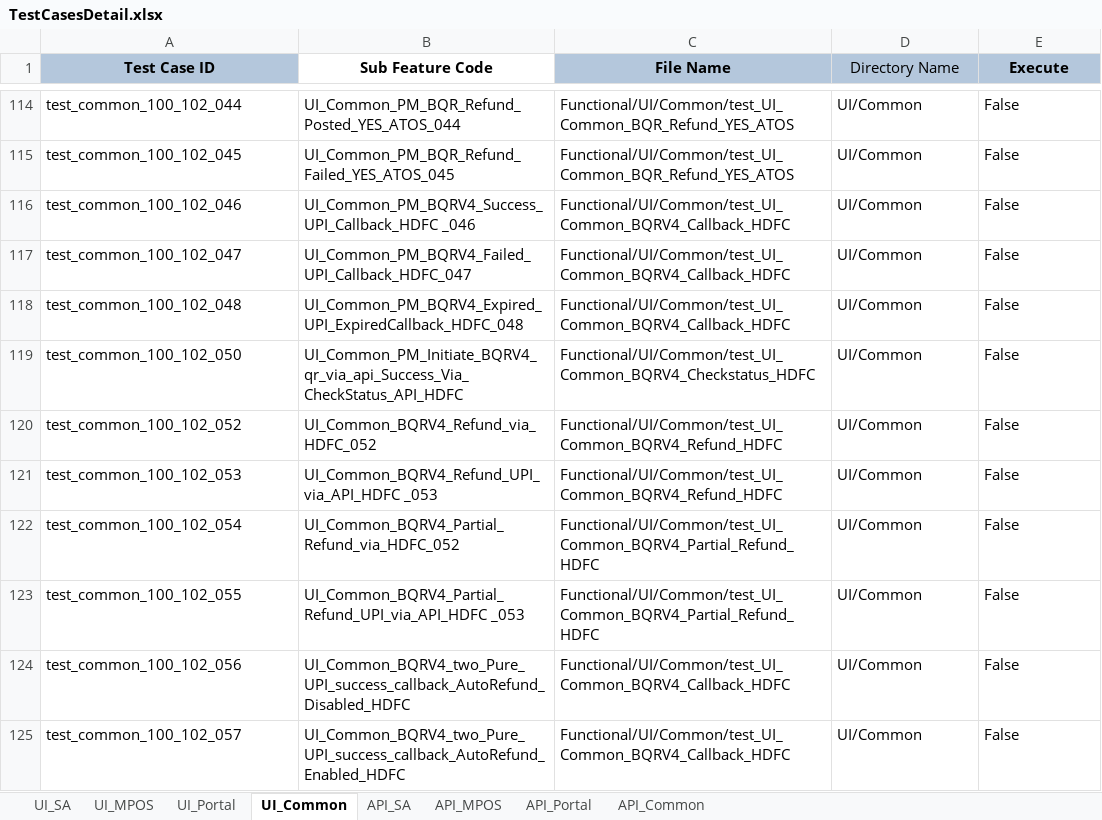
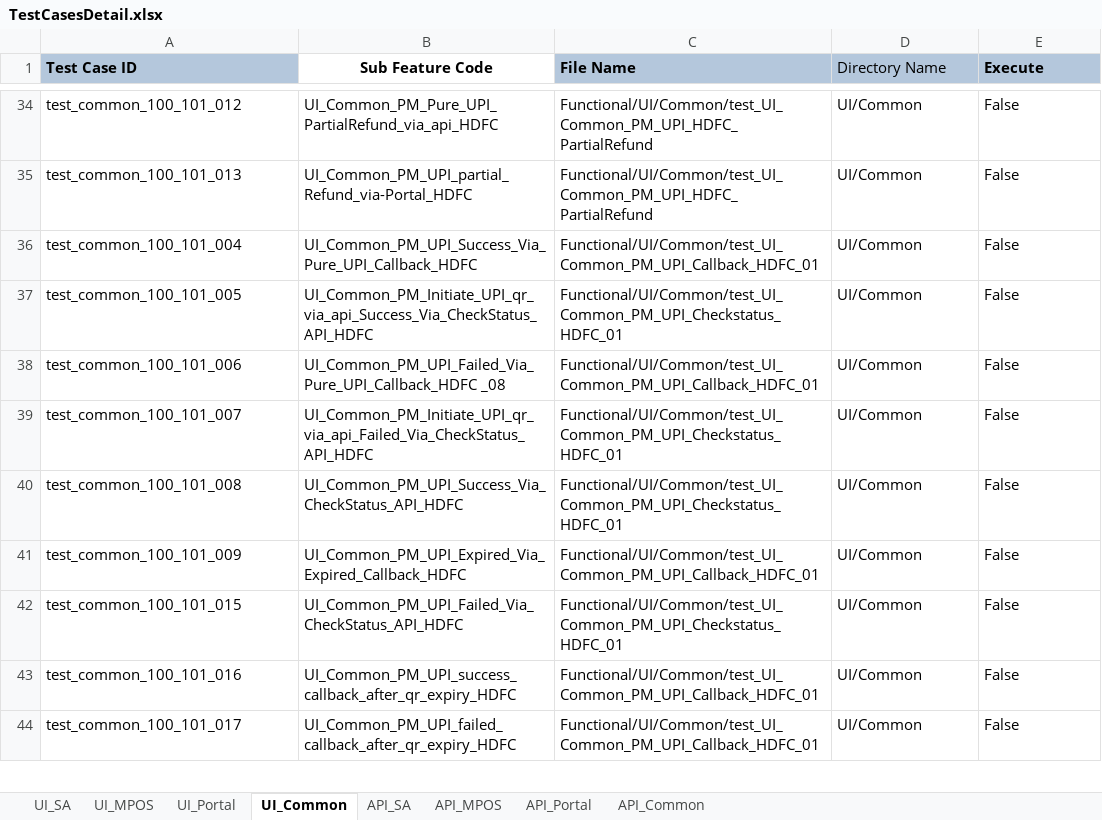
Before and after one commit to tularamsa1/ezeauto-rearch-automation-claude, an Excel workbook: DataProvider/TestCasesDetail.xlsx, sheet UI_Common, drawn as a sheet; only a part is shown, gaps mark what is left out; values as stored, in another font and other column widths than the file's, no borders; removed rows and columns are numbered as before the commit, all else as after; the diff covers the shown part only; the diff names each change by its address in the sheet, - before the commit and + after, or states it on an @@ line.

```diff
--- a/DataProvider/TestCasesDetail.xlsx (sheet UI_Common)
+++ b/DataProvider/TestCasesDetail.xlsx (sheet UI_Common)
-A1 alignment: center
+A1 alignment: left
-C1:E1 alignment: center
+C1:E1 alignment: left
-A34 (Test Case ID): test_common_100_102_044
+A34 (Test Case ID): test_common_100_101_012
-B34 (Sub Feature Code): UI_Common_PM_BQR_Refund_Posted_YES_ATOS_044
+B34 (Sub Feature Code): UI_Common_PM_Pure_UPI_PartialRefund_via_api_HDFC
-C34:C35 (File Name): Functional/UI/Common/test_UI_Common_BQR_Refund_YES_ATOS
+C34:C35 (File Name): Functional/UI/Common/test_UI_Common_PM_UPI_HDFC_PartialRefund
-A35 (Test Case ID): test_common_100_102_045
+A35 (Test Case ID): test_common_100_101_013
-B35 (Sub Feature Code): UI_Common_PM_BQR_Refund_Failed_YES_ATOS_045
+B35 (Sub Feature Code): UI_Common_PM_UPI_partial_Refund_via-Portal_HDFC
-A36 (Test Case ID): test_common_100_102_046
+A36 (Test Case ID): test_common_100_101_004
-B36 (Sub Feature Code): UI_Common_PM_BQRV4_Success_UPI_Callback_HDFC _046
+B36 (Sub Feature Code): UI_Common_PM_UPI_Success_Via_Pure_UPI_Callback_HDFC
-C36 (File Name): Functional/UI/Common/test_UI_Common_BQRV4_Callback_HDFC
+C36 (File Name): Functional/UI/Common/test_UI_Common_PM_UPI_Callback_HDFC_01
-A37 (Test Case ID): test_common_100_102_047
+A37 (Test Case ID): test_common_100_101_005
-B37 (Sub Feature Code): UI_Common_PM_BQRV4_Failed_UPI_Callback_HDFC_047
+B37 (Sub Feature Code): UI_Common_PM_Initiate_UPI_qr_via_api_Success_Via_CheckStatus_API_HDFC
-C37 (File Name): Functional/UI/Common/test_UI_Common_BQRV4_Callback_HDFC
+C37 (File Name): Functional/UI/Common/test_UI_Common_PM_UPI_Checkstatus_HDFC_01
-A38 (Test Case ID): test_common_100_102_048
+A38 (Test Case ID): test_common_100_101_006
-B38 (Sub Feature Code): UI_Common_PM_BQRV4_Expired_UPI_ExpiredCallback_HDFC_048
+B38 (Sub Feature Code): UI_Common_PM_UPI_Failed_Via_Pure_UPI_Callback_HDFC _08
-C38 (File Name): Functional/UI/Common/test_UI_Common_BQRV4_Callback_HDFC
+C38 (File Name): Functional/UI/Common/test_UI_Common_PM_UPI_Callback_HDFC_01
-A39 (Test Case ID): test_common_100_102_050
+A39 (Test Case ID): test_common_100_101_007
-B39 (Sub Feature Code): UI_Common_PM_Initiate_BQRV4_qr_via_api_Success_Via_CheckStatus_API_HDFC
+B39 (Sub Feature Code): UI_Common_PM_Initiate_UPI_qr_via_api_Failed_Via_CheckStatus_API_HDFC
-C39 (File Name): Functional/UI/Common/test_UI_Common_BQRV4_Checkstatus_HDFC
+C39 (File Name): Functional/UI/Common/test_UI_Common_PM_UPI_Checkstatus_HDFC_01
-row 120: test_common_100_102_052 | UI_Common_BQRV4_Refund_via_HDFC_052 | Functional/UI/Common/test_UI_Common_BQRV4_Refund_HDFC | UI/Common | False
-A40 (Test Case ID): test_common_100_102_053
+A40 (Test Case ID): test_common_100_101_008
-B40 (Sub Feature Code): UI_Common_BQRV4_Refund_UPI_via_API_HDFC _053
+B40 (Sub Feature Code): UI_Common_PM_UPI_Success_Via_CheckStatus_API_HDFC
-C40 (File Name): Functional/UI/Common/test_UI_Common_BQRV4_Refund_HDFC
+C40 (File Name): Functional/UI/Common/test_UI_Common_PM_UPI_Checkstatus_HDFC_01
-A41 (Test Case ID): test_common_100_102_054
+A41 (Test Case ID): test_common_100_101_009
-B41 (Sub Feature Code): UI_Common_BQRV4_Partial_Refund_via_HDFC_052
+B41 (Sub Feature Code): UI_Common_PM_UPI_Expired_Via_Expired_Callback_HDFC
-C41 (File Name): Functional/UI/Common/test_UI_Common_BQRV4_Partial_Refund_HDFC
+C41 (File Name): Functional/UI/Common/test_UI_Common_PM_UPI_Callback_HDFC_01
-A42 (Test Case ID): test_common_100_102_055
+A42 (Test Case ID): test_common_100_101_015
-B42 (Sub Feature Code): UI_Common_BQRV4_Partial_Refund_UPI_via_API_HDFC _053
+B42 (Sub Feature Code): UI_Common_PM_UPI_Failed_Via_CheckStatus_API_HDFC
-C42 (File Name): Functional/UI/Common/test_UI_Common_BQRV4_Partial_Refund_HDFC
+C42 (File Name): Functional/UI/Common/test_UI_Common_PM_UPI_Checkstatus_HDFC_01
-A43 (Test Case ID): test_common_100_102_056
+A43 (Test Case ID): test_common_100_101_016
-B43 (Sub Feature Code): UI_Common_BQRV4_two_Pure_UPI_success_callback_AutoRefund_Disabled_HDFC
+B43 (Sub Feature Code): UI_Common_PM_UPI_success_callback_after_qr_expiry_HDFC
-C43:C44 (File Name): Functional/UI/Common/test_UI_Common_BQRV4_Callback_HDFC
+C43:C44 (File Name): Functional/UI/Common/test_UI_Common_PM_UPI_Callback_HDFC_01
-A44 (Test Case ID): test_common_100_102_057
+A44 (Test Case ID): test_common_100_101_017
-B44 (Sub Feature Code): UI_Common_BQRV4_two_Pure_UPI_success_callback_AutoRefund_Enabled_HDFC
+B44 (Sub Feature Code): UI_Common_PM_UPI_failed_callback_after_qr_expiry_HDFC
```
Also changed, not shown: 2 added rows, 88 removed rows, 73 edited cells and cell formats elsewhere in this sheet, sheet API_Common, sheet UI_SA, Runtime/api_details.xlsx, 7 other files.
